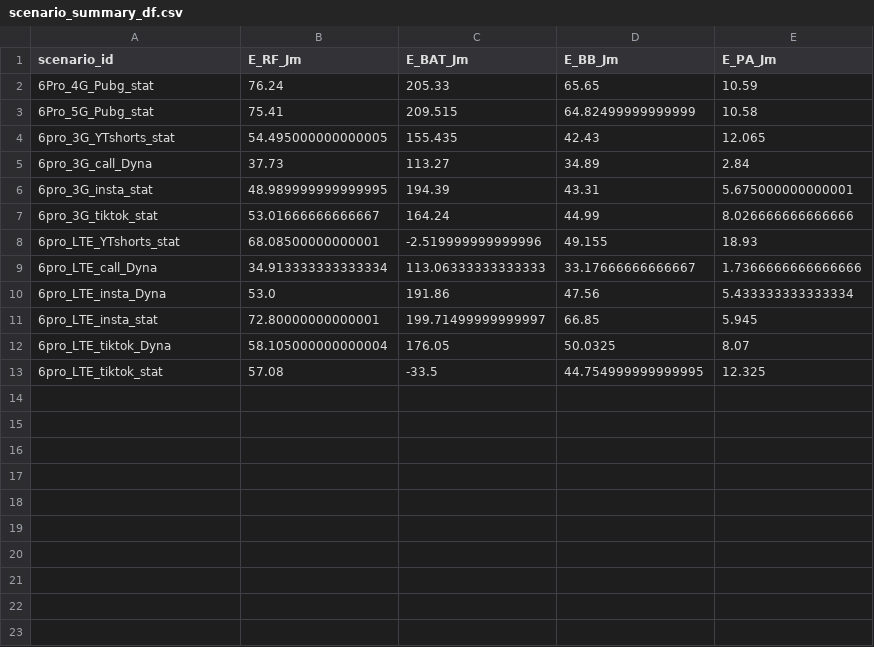
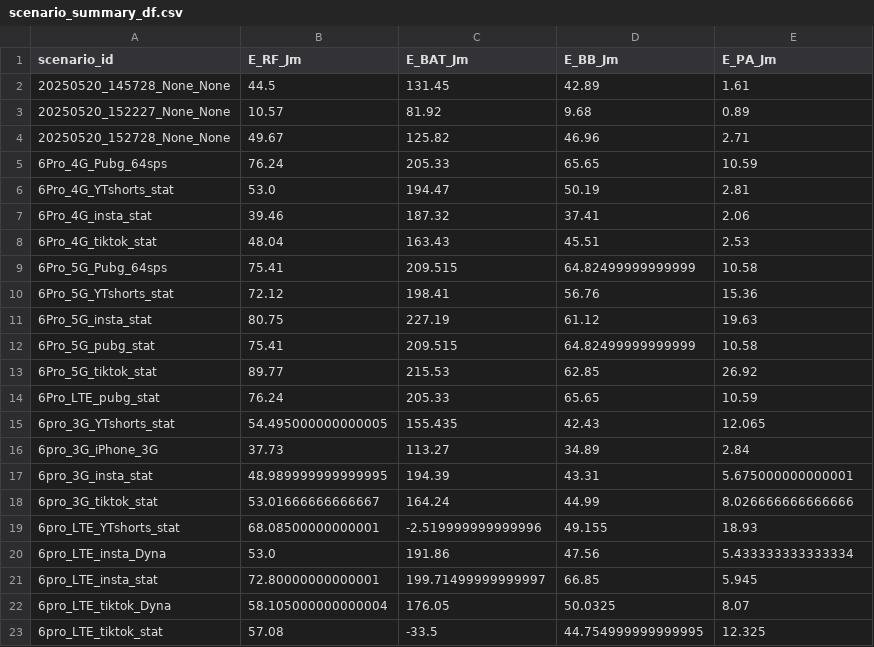
Before and after one commit to ccanela/SIR, a CSV file: website/server/scenario_summary_df.csv, drawn as a sheet.

```diff
--- a/website/server/scenario_summary_df.csv
+++ b/website/server/scenario_summary_df.csv
@@ -1,6 +1,17 @@
 scenario_id,E_RF_Jm,E_BAT_Jm,E_BB_Jm,E_PA_Jm
-6Pro_4G_Pubg_stat,76.24,205.33,65.65,10.59
-6Pro_5G_Pubg_stat,75.41,209.515,64.82499999999999,10.58
+20250520_145728_None_None,44.5,131.45,42.89,1.61
+20250520_152227_None_None,10.57,81.92,9.68,0.89
+20250520_152728_None_None,49.67,125.82,46.96,2.71
+6Pro_4G_Pubg_64sps,76.24,205.33,65.65,10.59
+6Pro_4G_YTshorts_stat,53.0,194.47,50.19,2.81
+6Pro_4G_insta_stat,39.46,187.32,37.41,2.06
+6Pro_4G_tiktok_stat,48.04,163.43,45.51,2.53
+6Pro_5G_Pubg_64sps,75.41,209.515,64.82499999999999,10.58
+6Pro_5G_YTshorts_stat,72.12,198.41,56.76,15.36
+6Pro_5G_insta_stat,80.75,227.19,61.12,19.63
+6Pro_5G_pubg_stat,75.41,209.515,64.82499999999999,10.58
+6Pro_5G_tiktok_stat,89.77,215.53,62.85,26.92
+6Pro_LTE_pubg_stat,76.24,205.33,65.65,10.59
 6pro_3G_YTshorts_stat,54.495000000000005,155.435,42.43,12.065
-6pro_3G_call_Dyna,37.73,113.27,34.89,2.84
+6pro_3G_iPhone_3G,37.73,113.27,34.89,2.84
 6pro_3G_insta_stat,48.989999999999995,194.39,43.31,5.675000000000001
@@ -8,3 +19,2 @@ scenario_id,E_RF_Jm,E_BAT_Jm,E_BB_Jm,E_PA_Jm
 6pro_LTE_YTshorts_stat,68.08500000000001,-2.519999999999996,49.155,18.93
-6pro_LTE_call_Dyna,34.913333333333334,113.06333333333333,33.17666666666667,1.7366666666666666
 6pro_LTE_insta_Dyna,53.0,191.86,47.56,5.433333333333334
```
Also changed, not shown: 5 other files.
